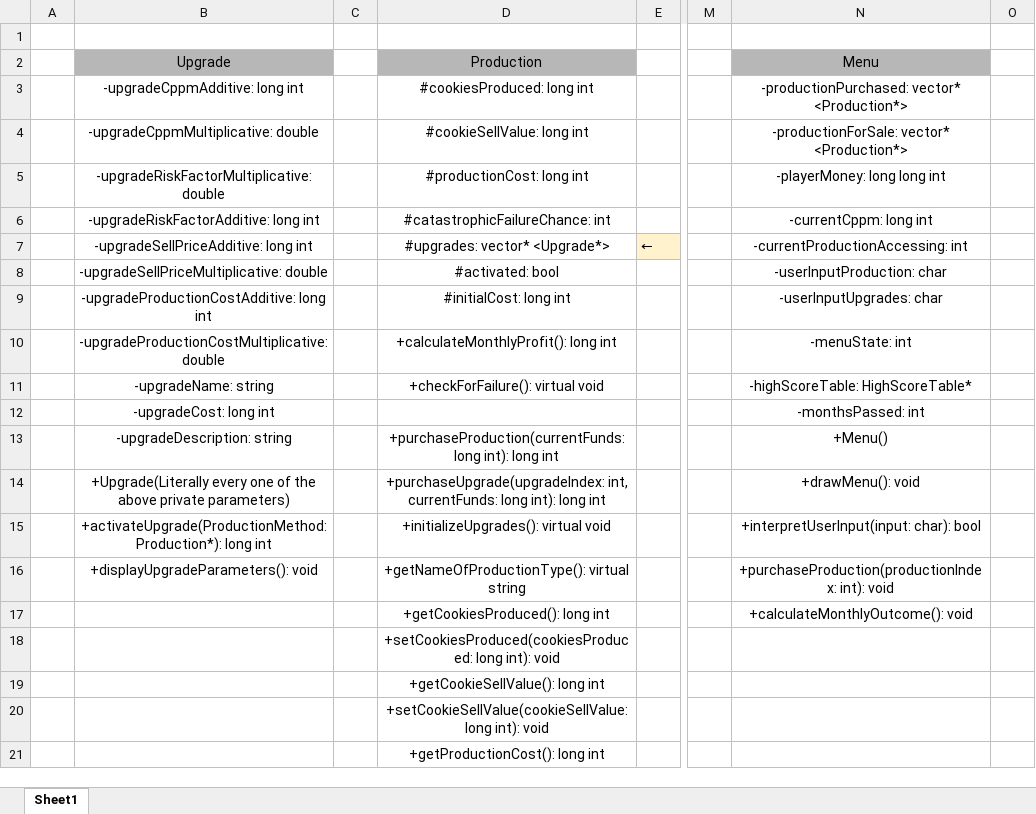
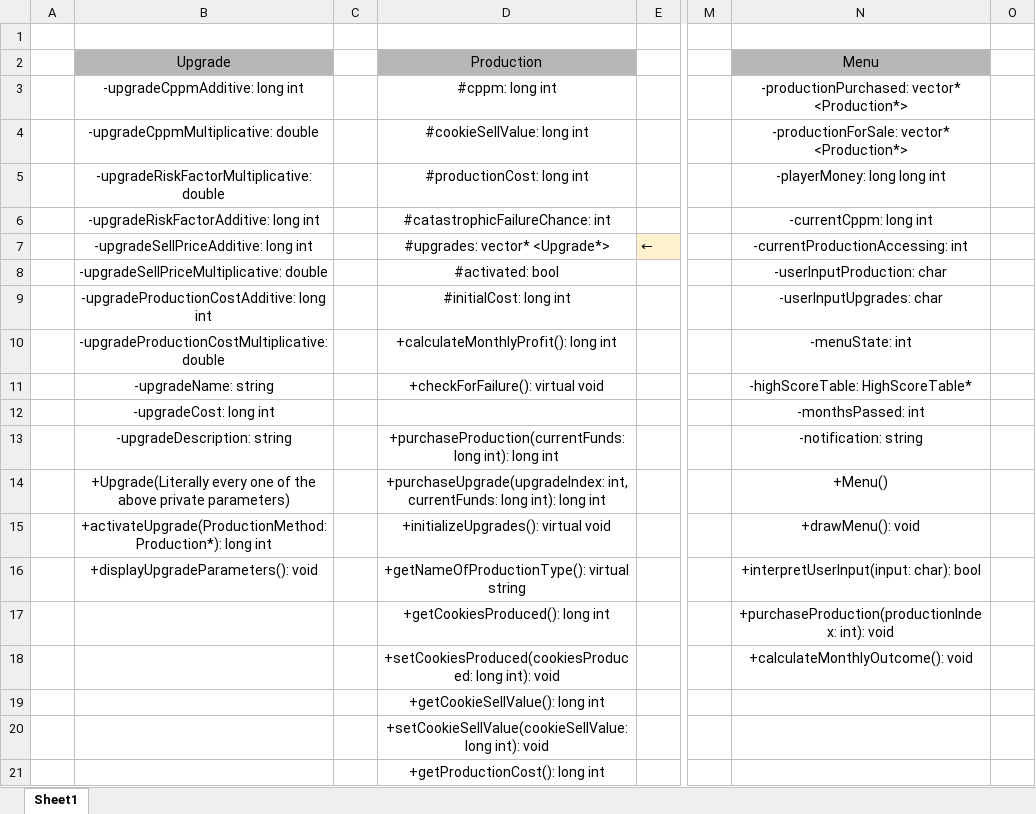
Before and after one commit to bmorledge-hampton19/CS-172-Final-Project, an Excel workbook: Cookie Empire UML.xlsx, sheet Sheet1, drawn as a sheet; only a part is shown, gaps mark what is left out; values as stored, in another font and other column widths than the file's, no borders; removed rows and columns are numbered as before the commit, all else as after; rows hold the shown columns only; the diff names each change by its address in the sheet, - before the commit and + after, or states it on an @@ line.

Commit message:
-Added the string "notifications" to the Menu class

```diff
--- a/Cookie Empire UML.xlsx (sheet Sheet1)
+++ b/Cookie Empire UML.xlsx (sheet Sheet1)
-D3 (Production): #cookiesProduced: long int
+D3 (Production): #cppm: long int
-N13 (Menu): +Menu()
+N13 (Menu): -notification: string
-N14 (Menu): +drawMenu(): void
+N14 (Menu): +Menu()
-N15 (Menu): +interpretUserInput(input: char): bool
+N15 (Menu): +drawMenu(): void
-N16 (Menu): +purchaseProduction(productionIndex: int): void
+N16 (Menu): +interpretUserInput(input: char): bool
+row 17:  |  |  | +getCookiesProduced(): long int |  |  | +purchaseProduction(productionIndex: int): void
-D18 (Production): +getCookiesProduced(): long int
+D18 (Production): +setCookiesProduced(cookiesProduced: long int): void
-row 18:  |  |  | +setCookiesProduced(cookiesProduced: long int): void
```
